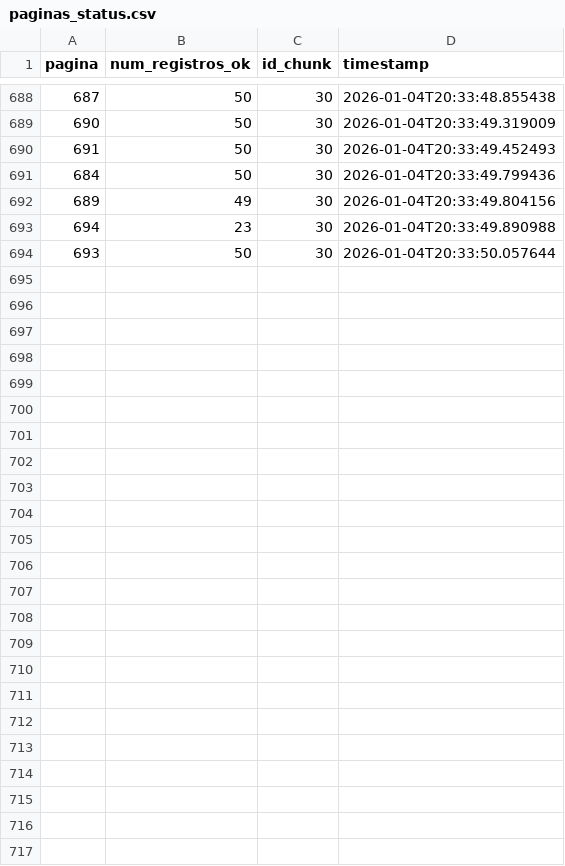
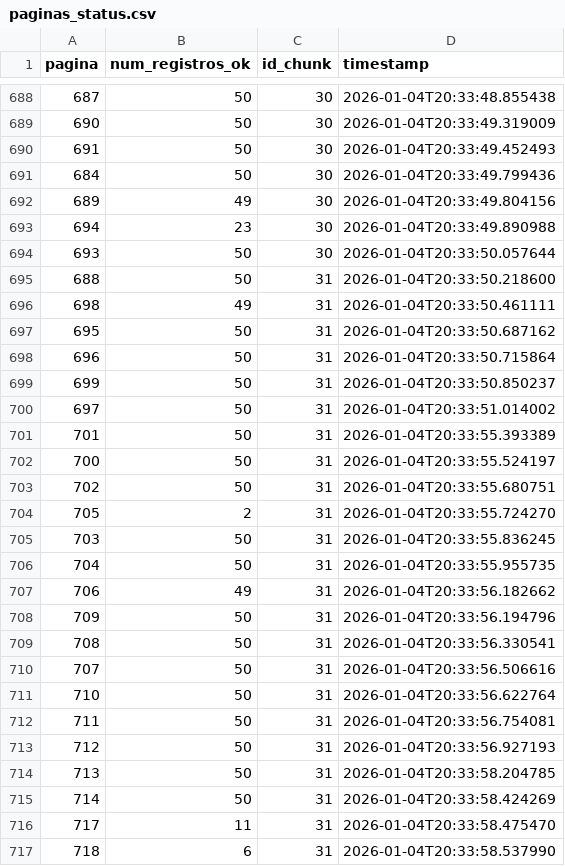
Before and after one commit to carlex22/ParaAi, a CSV file: paginas_status.csv, drawn as a sheet; only a part is shown, gaps mark what is left out; the diff names each change by its address in the sheet, - before the commit and + after, or states it on an @@ line.

Commit message:
DATA: Adiciona chunk de dados 31

```diff
--- a/paginas_status.csv
+++ b/paginas_status.csv
+row 695: 688 | 50 | 31 | 2026-01-04T20:33:50.218600
+row 696: 698 | 49 | 31 | 2026-01-04T20:33:50.461111
+row 697: 695 | 50 | 31 | 2026-01-04T20:33:50.687162
+row 698: 696 | 50 | 31 | 2026-01-04T20:33:50.715864
+row 699: 699 | 50 | 31 | 2026-01-04T20:33:50.850237
+row 700: 697 | 50 | 31 | 2026-01-04T20:33:51.014002
+row 701: 701 | 50 | 31 | 2026-01-04T20:33:55.393389
+row 702: 700 | 50 | 31 | 2026-01-04T20:33:55.524197
+row 703: 702 | 50 | 31 | 2026-01-04T20:33:55.680751
+row 704: 705 | 2 | 31 | 2026-01-04T20:33:55.724270
+row 705: 703 | 50 | 31 | 2026-01-04T20:33:55.836245
+row 706: 704 | 50 | 31 | 2026-01-04T20:33:55.955735
+row 707: 706 | 49 | 31 | 2026-01-04T20:33:56.182662
+row 708: 709 | 50 | 31 | 2026-01-04T20:33:56.194796
+row 709: 708 | 50 | 31 | 2026-01-04T20:33:56.330541
+row 710: 707 | 50 | 31 | 2026-01-04T20:33:56.506616
+row 711: 710 | 50 | 31 | 2026-01-04T20:33:56.622764
+row 712: 711 | 50 | 31 | 2026-01-04T20:33:56.754081
+row 713: 712 | 50 | 31 | 2026-01-04T20:33:56.927193
+row 714: 713 | 50 | 31 | 2026-01-04T20:33:58.204785
+row 715: 714 | 50 | 31 | 2026-01-04T20:33:58.424269
+row 716: 717 | 11 | 31 | 2026-01-04T20:33:58.475470
+row 717: 718 | 6 | 31 | 2026-01-04T20:33:58.537990
```
Also changed, not shown: 2 other files.
